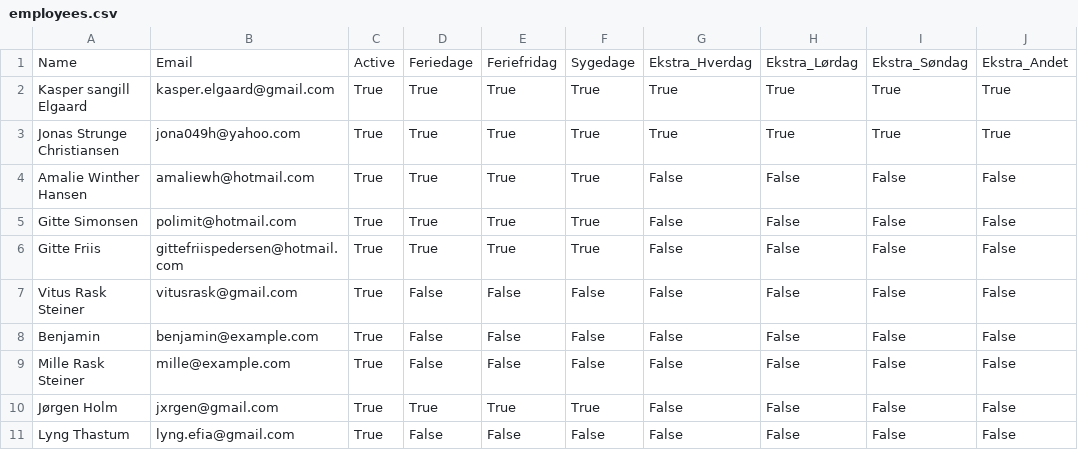
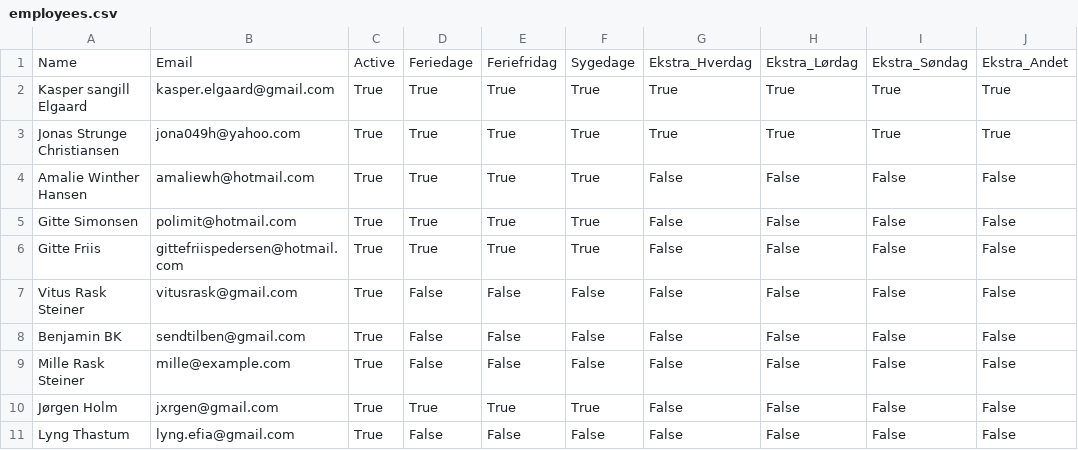
Before and after one commit to jxrgen/timeregnskab, a CSV file: employees.csv, drawn as a sheet; only a part is shown; the diff names each change by its address in the sheet, - before the commit and + after, or states it on an @@ line.

Commit message:
Opdateret medarbejdere

```diff
--- a/employees.csv
+++ b/employees.csv
-A8: Benjamin
+A8: Benjamin BK
-B8: benjamin@example.com
+B8: sendtilben@gmail.com
```
